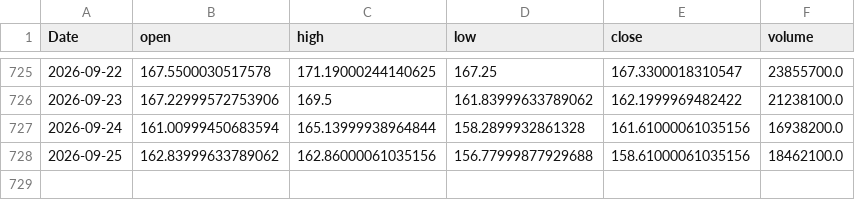
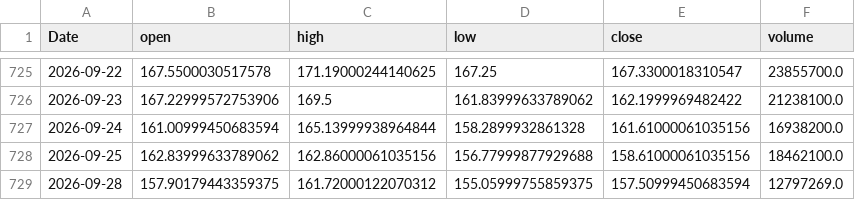
Before and after one commit to yoursprerit/btc-range-model, a CSV file: data/backtest/mstr_daily.csv, drawn as a sheet; only a part is shown, gaps mark what is left out.

```diff
--- a/data/backtest/mstr_daily.csv
+++ b/data/backtest/mstr_daily.csv
@@ -728 +728,2 @@ Date,open,high,low,close,volume
 2026-09-25,162.83999633789062,162.86000061035156,156.77999877929688,158.61000061035156,18462100.0
+2026-09-28,157.90179443359375,161.72000122070312,155.05999755859375,157.50999450683594,12797269.0
```
Also changed, not shown: data/backtest/mstu_daily.csv, data/backtest/mstu_synthetic_daily.csv, 2 other files.
